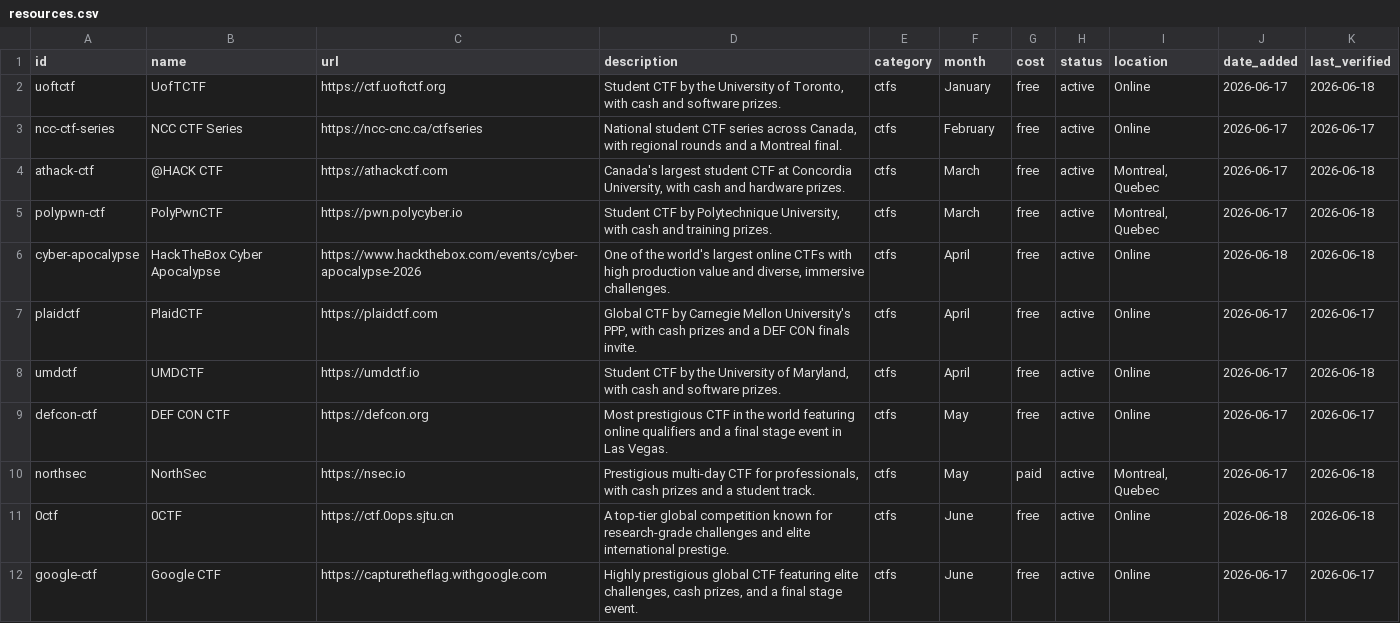
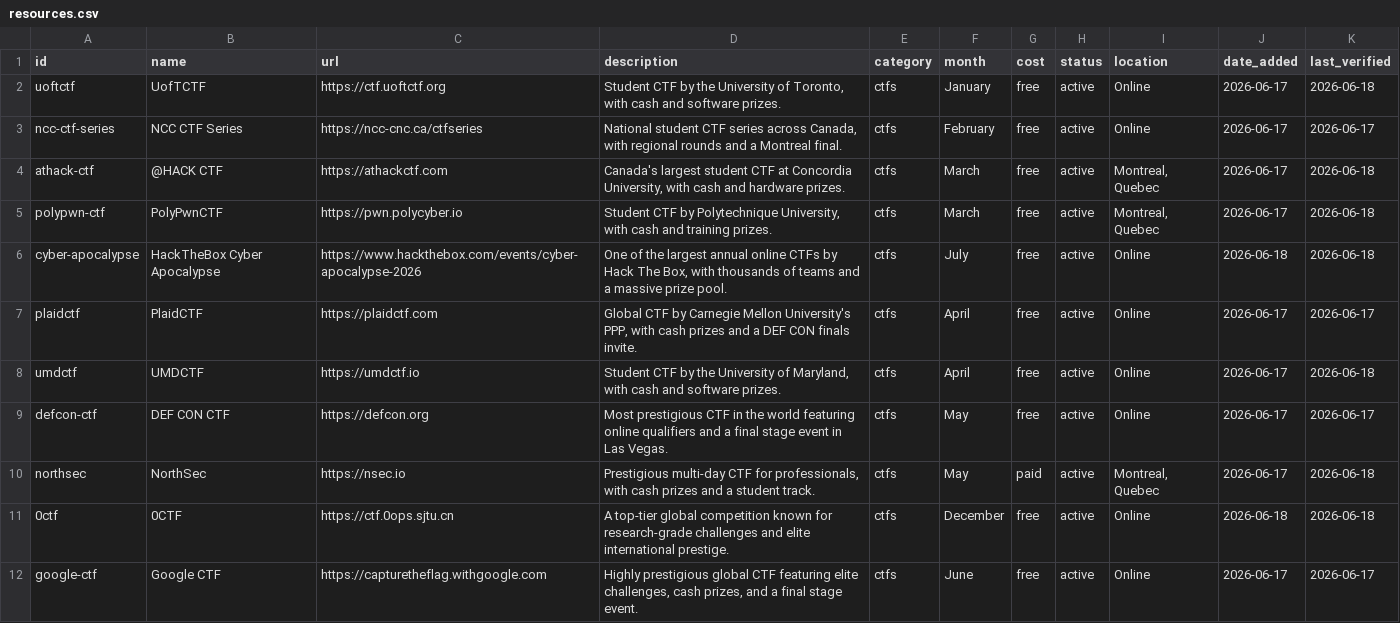
Before and after one commit to NicholasXydis/CSResourceHub, a CSV file: generated/resources.csv, drawn as a sheet; only a part is shown; the diff covers the shown part only.

```diff
--- a/generated/resources.csv
+++ b/generated/resources.csv
@@ -5,3 +5,3 @@ athack-ctf,@HACK CTF,https://athackctf.com,"Canada's largest student CTF at Conc
 polypwn-ctf,PolyPwnCTF,https://pwn.polycyber.io,"Student CTF by Polytechnique University, with cash and training prizes.",ctfs,March,free,active,"Montreal, Quebec",2026-06-17,2026-06-18
-cyber-apocalypse,HackTheBox Cyber Apocalypse,https://www.hackthebox.com/events/cyber-apocalypse-2026,"One of the world's largest online CTFs with high production value and diverse, immersive challenges.",ctfs,April,free,active,Online,2026-06-18,2026-06-18
+cyber-apocalypse,HackTheBox Cyber Apocalypse,https://www.hackthebox.com/events/cyber-apocalypse-2026,"One of the largest annual online CTFs by Hack The Box, with thousands of teams and a massive prize pool.",ctfs,July,free,active,Online,2026-06-18,2026-06-18
 plaidctf,PlaidCTF,https://plaidctf.com,"Global CTF by Carnegie Mellon University's PPP, with cash prizes and a DEF CON finals invite.",ctfs,April,free,active,Online,2026-06-17,2026-06-17
@@ -10,3 +10,3 @@ defcon-ctf,DEF CON CTF,https://defcon.org,Most prestigious CTF in the world feat
 northsec,NorthSec,https://nsec.io,"Prestigious multi-day CTF for professionals, with cash prizes and a student track.",ctfs,May,paid,active,"Montreal, Quebec",2026-06-17,2026-06-18
-0ctf,0CTF,https://ctf.0ops.sjtu.cn,A top-tier global competition known for research-grade challenges and elite international prestige.,ctfs,June,free,active,Online,2026-06-18,2026-06-18
+0ctf,0CTF,https://ctf.0ops.sjtu.cn,A top-tier global competition known for research-grade challenges and elite international prestige.,ctfs,December,free,active,Online,2026-06-18,2026-06-18
 google-ctf,Google CTF,https://capturetheflag.withgoogle.com,"Highly prestigious global CTF featuring elite challenges, cash prizes, and a final stage event.",ctfs,June,free,active,Online,2026-06-17,2026-06-17
```
Also changed, not shown: 3 removed rows and 2 edited cells elsewhere in this file, 6 other files.
